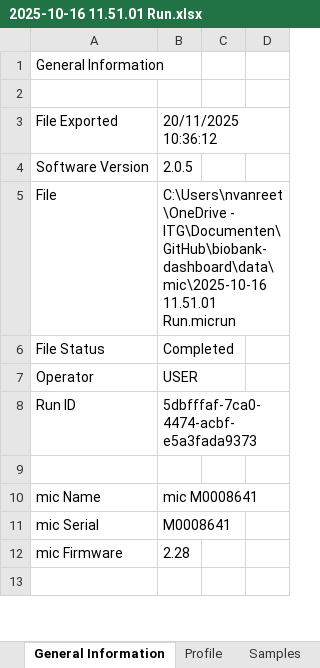
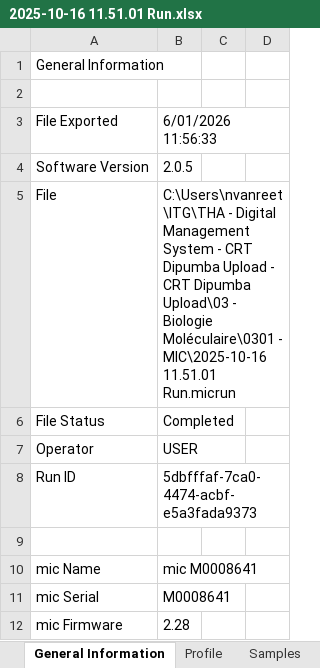
Before and after one commit to nickvanreet/biobank-dashboard, an Excel workbook: data/lsd/mic/2025-10-16 11.51.01 Run.xlsx, sheet General Information, drawn as a sheet; only a part is shown; the shorter side is filled out with more unchanged rows; values as stored, in another font and other column widths than the file's, no borders; the diff names each change by its address in the sheet, - before the commit and + after, or states it on an @@ line.

```diff
--- a/data/lsd/mic/2025-10-16 11.51.01 Run.xlsx (sheet General Information)
+++ b/data/lsd/mic/2025-10-16 11.51.01 Run.xlsx (sheet General Information)
-B3: 20/11/2025 10:36:12
+B3: 6/01/2026 11:56:33
-B5: C:\Users\nvanreet\OneDrive - ITG\Documenten\GitHub\biobank-dashboard\data\mic\2025-10-16 11.51.01 Run.micrun
+B5: C:\Users\nvanreet\ITG\THA - Digital Management System - CRT Dipumba Upload - CRT Dipumba Upload\03 - Biologie Moléculaire\0301 - MIC\2025-10-16 11.51.01 Run.micrun
```
Also changed, not shown: data/lsd/mic/2025-10-14 09.23.53 Run.xlsx, data/lsd/mic/2025-10-14 14.44.40 Run.xlsx, 12 other files.
